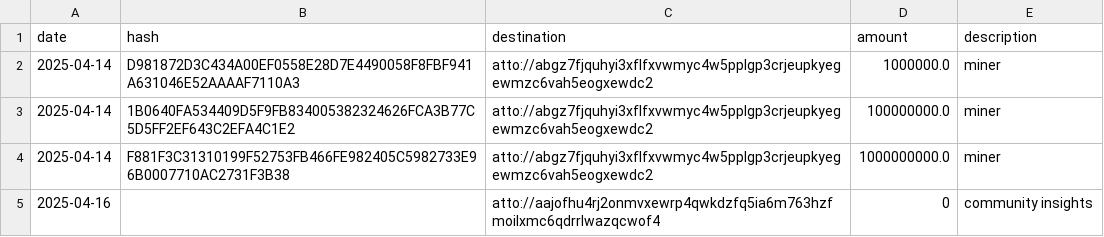
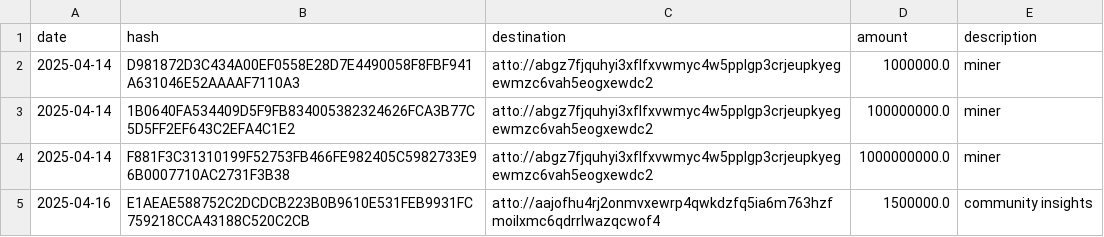
Before and after one commit to attocash/transparency, a CSV file: log/2025-04.csv, drawn as a sheet.

Commit message:
Add hash

```diff
--- a/log/2025-04.csv
+++ b/log/2025-04.csv
@@ -4,2 +4,2 @@ date,hash,destination,amount,description
 2025-04-14,F881F3C31310199F52753FB466FE982405C5982733E96B0007710AC2731F3B38,atto://abgz7fjquhyi3xflfxvwmyc4w5pplgp3crjeupkyegewmzc6vah5eogxewdc2,1000000000.0,miner
-2025-04-16,,atto://aajofhu4rj2onmvxewrp4qwkdzfq5ia6m763hzfmoilxmc6qdrrlwazqcwof4,0,community insights
+2025-04-16,E1AEAE588752C2DCDCB223B0B9610E531FEB9931FC759218CCA43188C520C2CB,atto://aajofhu4rj2onmvxewrp4qwkdzfq5ia6m763hzfmoilxmc6qdrrlwazqcwof4,1500000.0,community insights
```
